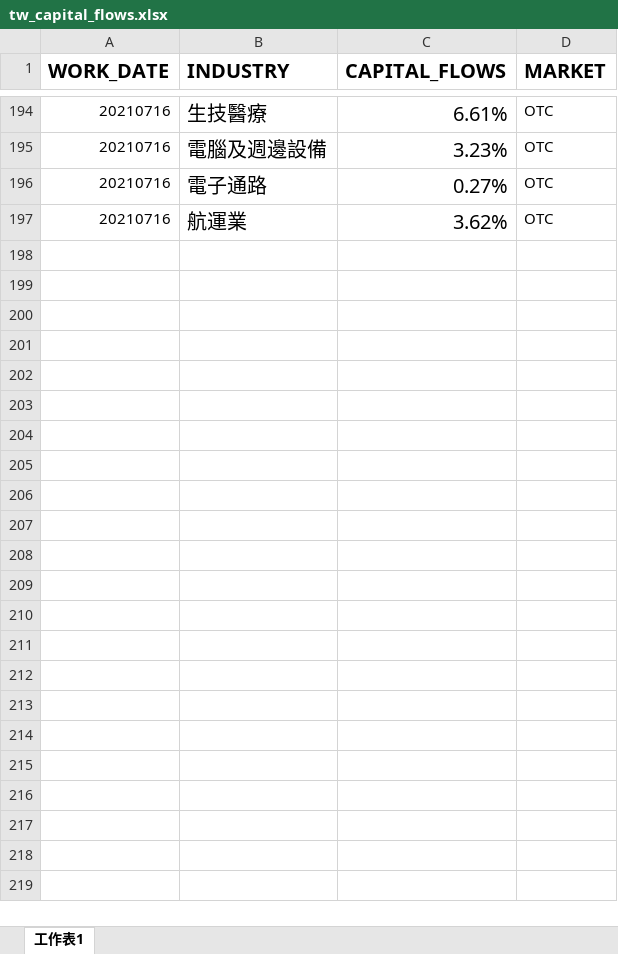
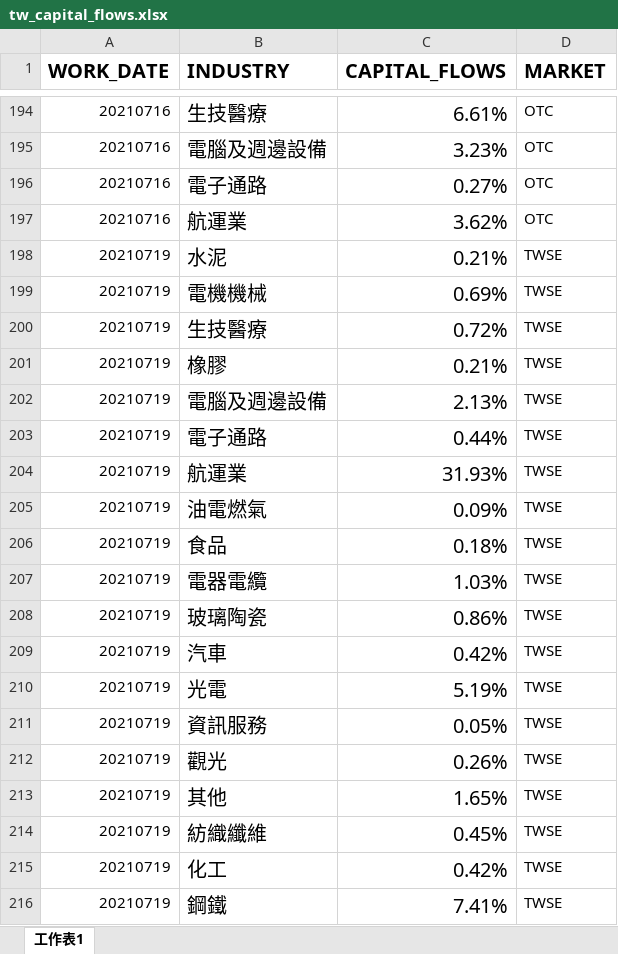
Before and after one commit to webclinic017/Stock_Forecast, an Excel workbook: 1_Data_Collection/Export/tw_capital_flows.xlsx, sheet 工作表1, drawn as a sheet; only a part is shown, gaps mark what is left out; values as stored, in another font and other column widths than the file's, no borders; the diff covers the shown part only; the diff names each change by its address in the sheet, - before the commit and + after, or states it on an @@ line.

```diff
--- a/1_Data_Collection/Export/tw_capital_flows.xlsx (sheet 工作表1)
+++ b/1_Data_Collection/Export/tw_capital_flows.xlsx (sheet 工作表1)
+row 198: 20210719 | 水泥 | 0.21% | TWSE
+row 199: 20210719 | 電機機械 | 0.69% | TWSE
+row 200: 20210719 | 生技醫療 | 0.72% | TWSE
+row 201: 20210719 | 橡膠 | 0.21% | TWSE
+row 202: 20210719 | 電腦及週邊設備 | 2.13% | TWSE
+row 203: 20210719 | 電子通路 | 0.44% | TWSE
+row 204: 20210719 | 航運業 | 31.93% | TWSE
+row 205: 20210719 | 油電燃氣 | 0.09% | TWSE
+row 206: 20210719 | 食品 | 0.18% | TWSE
+row 207: 20210719 | 電器電纜 | 1.03% | TWSE
+row 208: 20210719 | 玻璃陶瓷 | 0.86% | TWSE
+row 209: 20210719 | 汽車 | 0.42% | TWSE
+row 210: 20210719 | 光電 | 5.19% | TWSE
+row 211: 20210719 | 資訊服務 | 0.05% | TWSE
+row 212: 20210719 | 觀光 | 0.26% | TWSE
+row 213: 20210719 | 其他 | 1.65% | TWSE
+row 214: 20210719 | 紡織纖維 | 0.45% | TWSE
+row 215: 20210719 | 化工 | 0.42% | TWSE
+row 216: 20210719 | 鋼鐵 | 7.41% | TWSE
```
Also changed, not shown: 30 added rows elsewhere in this sheet, 23 other files.
